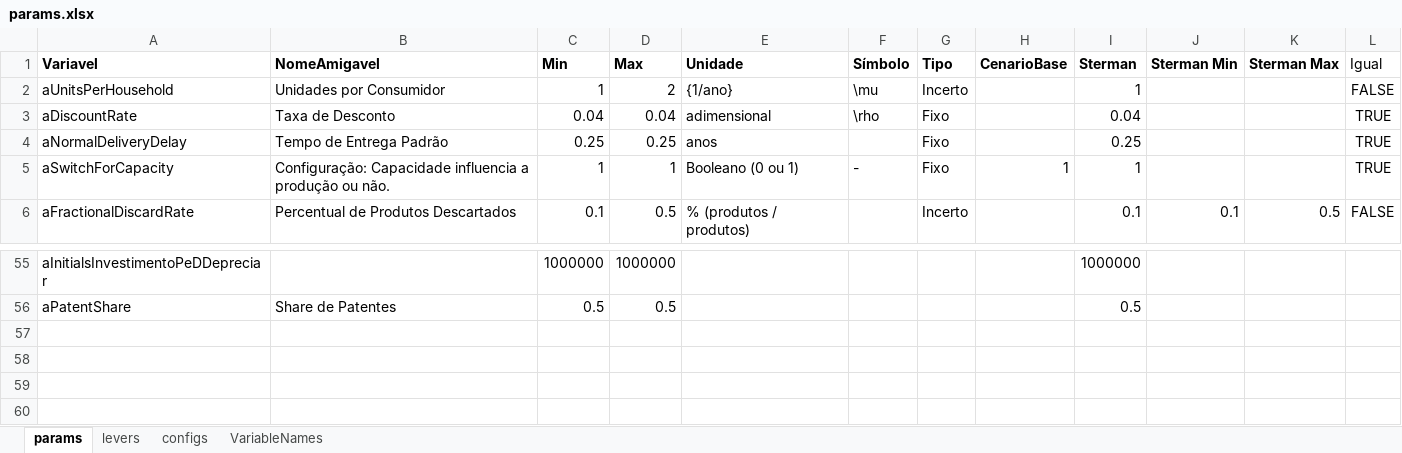
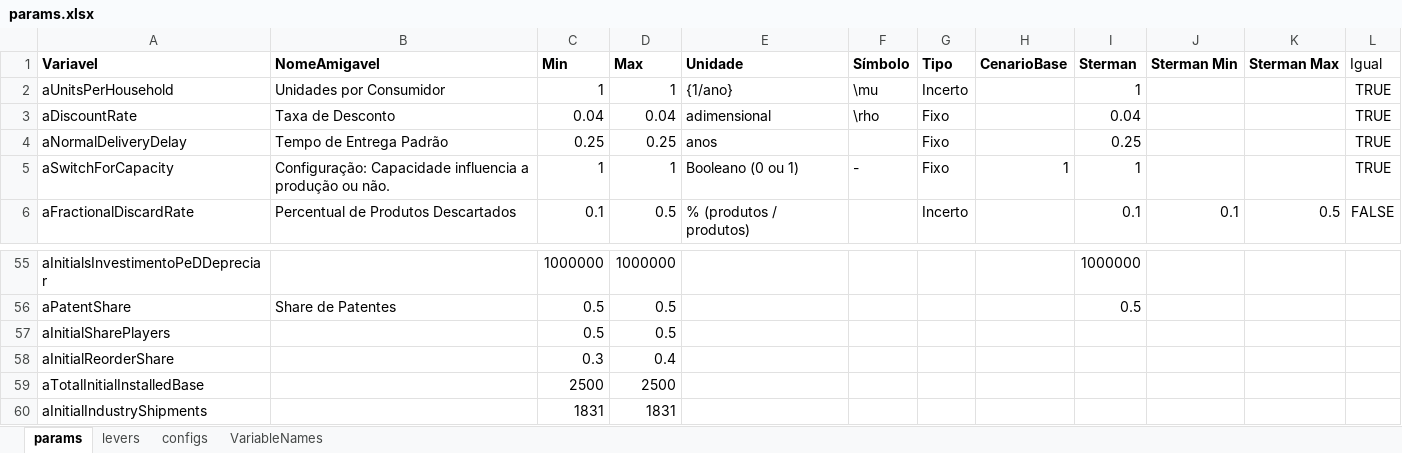
Before and after one commit to pedroliman/ms-rdm-dissertation, an Excel workbook: models/dissertation-model/modelo-R/params.xlsx, sheet params, drawn as a sheet; only a part is shown, gaps mark what is left out; values as stored, in another font and other column widths than the file's, no borders; the diff names each change by its address in the sheet, - before the commit and + after, or states it on an @@ line.

```diff
--- a/models/dissertation-model/modelo-R/params.xlsx (sheet params)
+++ b/models/dissertation-model/modelo-R/params.xlsx (sheet params)
-D2 (Max): 2
+D2 (Max): 1
-L2 (Igual): FALSE
+L2 (Igual): TRUE
+row 57: aInitialSharePlayers |  | 0.5 | 0.5
+row 58: aInitialReorderShare |  | 0.3 | 0.4
+row 59: aTotalInitialInstalledBase |  | 2500 | 2500
+row 60: aInitialIndustryShipments |  | 1831 | 1831
```
Also changed, not shown: sheet levers, 8 other files.
